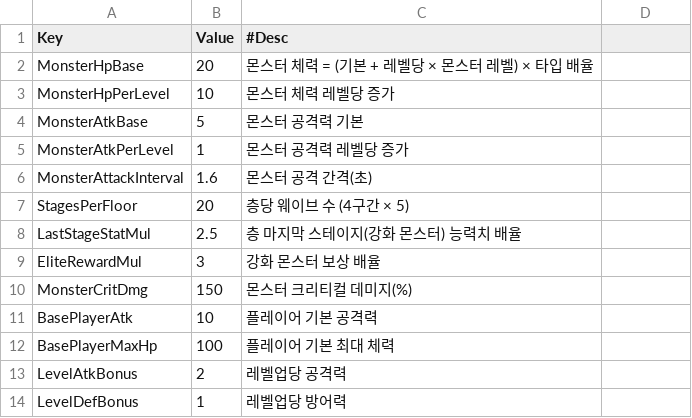
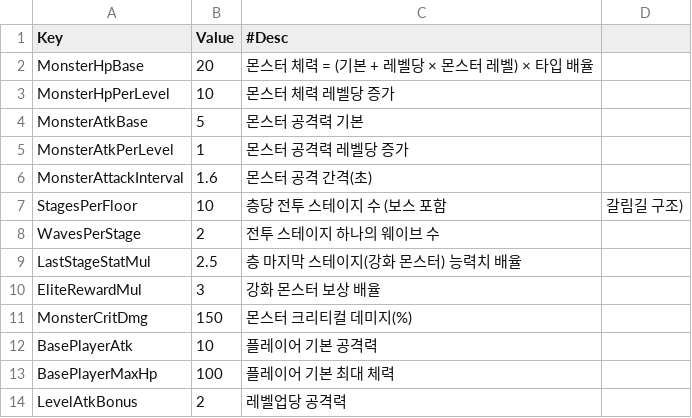
Before and after one commit to most7143/orbis-tower-rpg, a CSV file: RootDesk/MyDesk/Data/RunConfig.csv, drawn as a sheet; only a part is shown; the shorter side is filled out with more unchanged rows.

```diff
--- a/RootDesk/MyDesk/Data/RunConfig.csv
+++ b/RootDesk/MyDesk/Data/RunConfig.csv
@@ -6,3 +6,4 @@ MonsterAtkPerLevel,1,몬스터 공격력 레벨당 증가
 MonsterAttackInterval,1.6,몬스터 공격 간격(초)
-StagesPerFloor,20,층당 웨이브 수 (4구간 × 5)
+StagesPerFloor,10,층당 전투 스테이지 수 (보스 포함, 갈림길 구조)
+WavesPerStage,2,전투 스테이지 하나의 웨이브 수
 LastStageStatMul,2.5,층 마지막 스테이지(강화 몬스터) 능력치 배율
```
Also changed, not shown: 7 other files.
